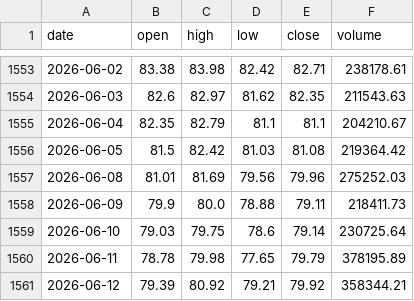
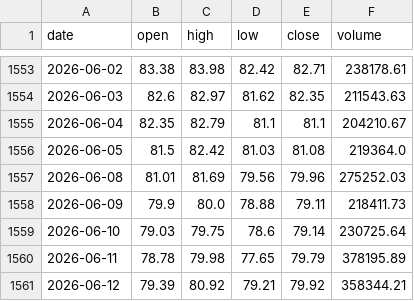
Before and after one commit to zc78/Quant_A, a CSV file: data_cache/000858.SZ_20200101_20261029.csv, drawn as a sheet; only a part is shown, gaps mark what is left out.

```diff
--- a/data_cache/000858.SZ_20200101_20261029.csv
+++ b/data_cache/000858.SZ_20200101_20261029.csv
@@ -1555,3 +1555,3 @@ date,open,high,low,close,volume
 2026-06-04,82.35,82.79,81.1,81.1,204210.67
-2026-06-05,81.5,82.42,81.03,81.08,219364.42
+2026-06-05,81.5,82.42,81.03,81.08,219364.0
 2026-06-08,81.01,81.69,79.56,79.96,275252.03
```
Also changed, not shown: data_cache/000333.SZ_20200101_20261029.csv, data_cache/002415.SZ_20200101_20261029.csv, 15 other files.
